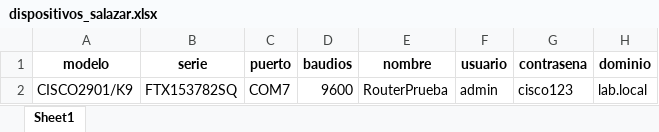
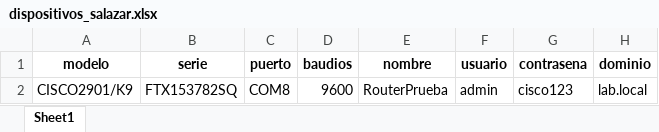
Before and after one commit to MSVisual-afk/git-learning, an Excel workbook: dispositivos_salazar.xlsx, sheet Sheet1, drawn as a sheet; values as stored, in another font and other column widths than the file's, no borders; the diff names each change by its address in the sheet, - before the commit and + after, or states it on an @@ line.

```diff
--- a/dispositivos_salazar.xlsx (sheet Sheet1)
+++ b/dispositivos_salazar.xlsx (sheet Sheet1)
-C2 (puerto): COM7
+C2 (puerto): COM8
```
Also changed, not shown: 1 other file.
